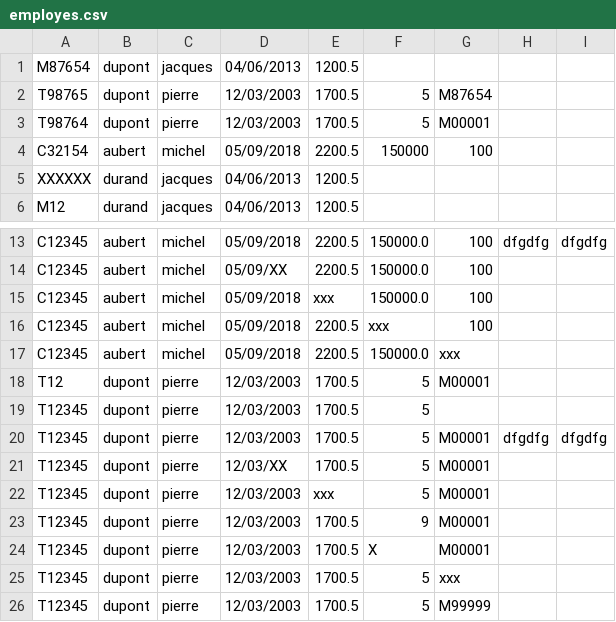
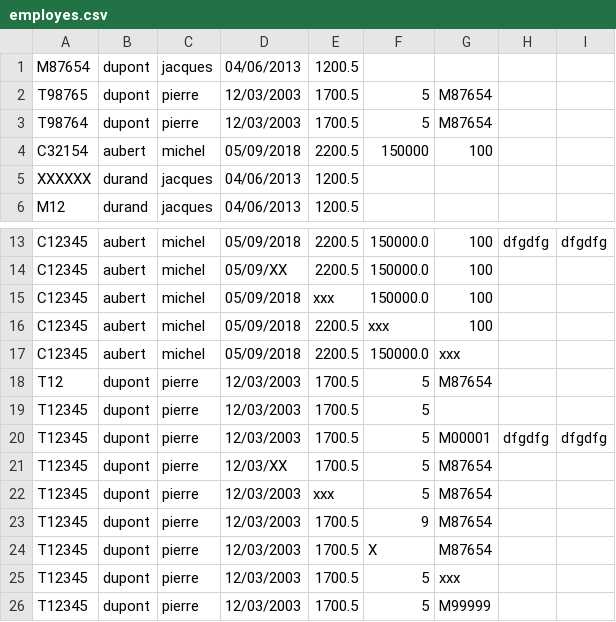
Before and after one commit to jordanmiroir/ipi-mdd042-ex, a CSV file: src/main/resources/employes.csv, drawn as a sheet; only a part is shown, gaps mark what is left out.

```diff
--- a/src/main/resources/employes.csv
+++ b/src/main/resources/employes.csv
@@ -2,3 +2,3 @@ M87654,dupont,jacques,04/06/2013,1200.5
 T98765,dupont,pierre,12/03/2003,1700.5,5,M87654
-T98764,dupont,pierre,12/03/2003,1700.5,5,M00001
+T98764,dupont,pierre,12/03/2003,1700.5,5,M87654
 C32154,aubert,michel,05/09/2018,2200.5,150000,100
@@ -17,9 +17,9 @@ C12345,aubert,michel,05/09/2018,2200.5,xxx,100
 C12345,aubert,michel,05/09/2018,2200.5,150000.0,xxx
-T12,dupont,pierre,12/03/2003,1700.5,5,M00001
+T12,dupont,pierre,12/03/2003,1700.5,5,M87654
 T12345,dupont,pierre,12/03/2003,1700.5,5
 T12345,dupont,pierre,12/03/2003,1700.5,5,M00001,dfgdfg,dfgdfg
-T12345,dupont,pierre,12/03/XX,1700.5,5,M00001
-T12345,dupont,pierre,12/03/2003,xxx,5,M00001
-T12345,dupont,pierre,12/03/2003,1700.5,9,M00001
-T12345,dupont,pierre,12/03/2003,1700.5,X,M00001
+T12345,dupont,pierre,12/03/XX,1700.5,5,M87654
+T12345,dupont,pierre,12/03/2003,xxx,5,M87654
+T12345,dupont,pierre,12/03/2003,1700.5,9,M87654
+T12345,dupont,pierre,12/03/2003,1700.5,X,M87654
 T12345,dupont,pierre,12/03/2003,1700.5,5,xxx
```
Also changed, not shown: 2 other files.
